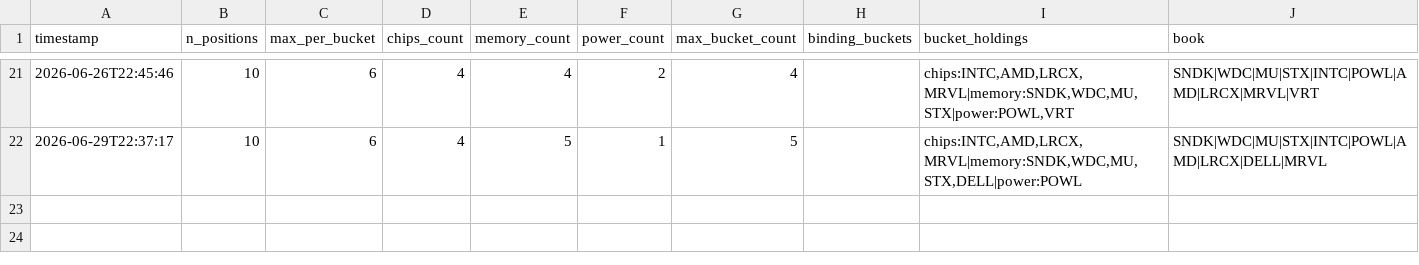
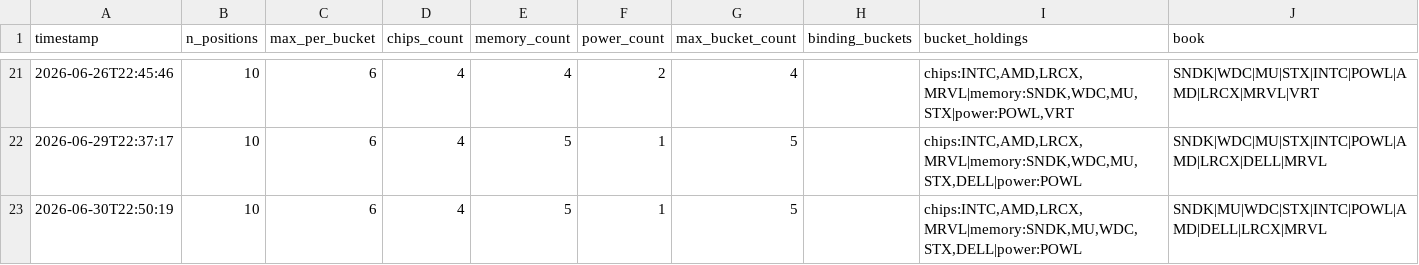
Before and after one commit to JeffGe911/Quant-paper-, a CSV file: concentration_log.csv, drawn as a sheet; only a part is shown, gaps mark what is left out; the diff names each change by its address in the sheet, - before the commit and + after, or states it on an @@ line.

```diff
--- a/concentration_log.csv
+++ b/concentration_log.csv
+row 23: 2026-06-30T22:50:19 | 10 | 6 | 4 | 5 | 1 | 5 |  | chips:INTC,AMD,LRCX,MRVL|memory:SNDK,MU,WDC,STX,DELL|power:POWL | SNDK|MU|WDC|STX|INTC|POWL|AMD|DELL|LRCX|MRVL
```
Also changed, not shown: nav.csv.
